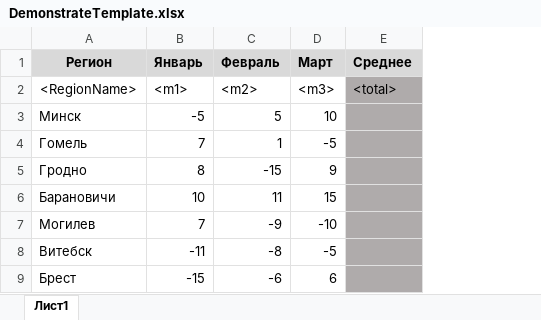
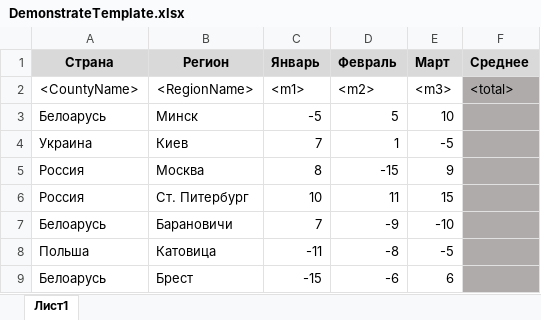
Before and after one commit to IlyaBisec/VisualCLibSolutions, an Excel workbook: COM/COM_Application/COM_WindApplication/bin/Debug/doc/DemonstrateTemplate.xlsx, sheet Лист1, drawn as a sheet; values as stored, in another font and other column widths than the file's, no borders; addresses are those after the commit; the diff names each change by its address in the sheet, - before the commit and + after, or states it on an @@ line.

Commit message:
demonstrate excel update(added countryName)

```diff
--- a/COM/COM_Application/COM_WindApplication/bin/Debug/doc/DemonstrateTemplate.xlsx (sheet Лист1)
+++ b/COM/COM_Application/COM_WindApplication/bin/Debug/doc/DemonstrateTemplate.xlsx (sheet Лист1)
+column A (Страна), rows 2-9: <CountyName> | Белоарусь | Украина | Россия | Россия | Белоарусь | Польша | Белоарусь
-B4 (Регион): Гомель
+B4 (Регион): Киев
-B5 (Регион): Гродно
+B5 (Регион): Москва
-B6 (Регион): Барановичи
+B6 (Регион): Ст. Питербург
-B7 (Регион): Могилев
+B7 (Регион): Барановичи
-B8 (Регион): Витебск
+B8 (Регион): Катовица
```
Also changed, not shown: COM/COM_Application/COM_WindApplication/bin/Debug/newdoc/20231204.xlsx, 7 other files.
